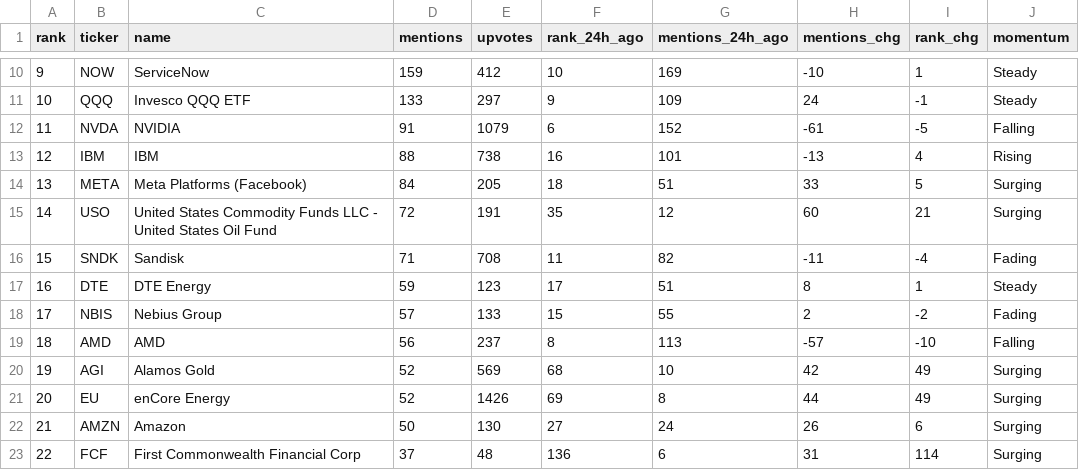
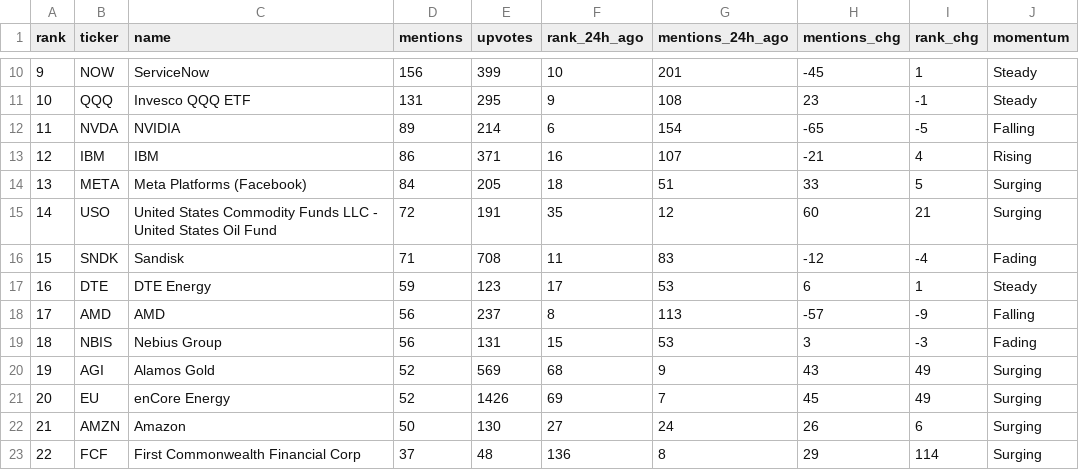
Before and after one commit to notrealmateja/r-screener, a CSV file: app/wsb_trending.csv, drawn as a sheet; only a part is shown, gaps mark what is left out; the diff covers the shown part only.

```diff
--- a/app/wsb_trending.csv
+++ b/app/wsb_trending.csv
@@ -10,14 +10,14 @@ rank,ticker,name,mentions,upvotes,rank_24h_ago,mentions_24h_ago,mentions_chg,ran
-9,NOW,ServiceNow,159,412,10,169,-10,1,Steady
-10,QQQ,Invesco QQQ ETF,133,297,9,109,24,-1,Steady
-11,NVDA,NVIDIA,91,1079,6,152,-61,-5,Falling
-12,IBM,IBM,88,738,16,101,-13,4,Rising
+9,NOW,ServiceNow,156,399,10,201,-45,1,Steady
+10,QQQ,Invesco QQQ ETF,131,295,9,108,23,-1,Steady
+11,NVDA,NVIDIA,89,214,6,154,-65,-5,Falling
+12,IBM,IBM,86,371,16,107,-21,4,Rising
 13,META,Meta Platforms (Facebook),84,205,18,51,33,5,Surging
 14,USO,United States Commodity Funds LLC - United States Oil Fund,72,191,35,12,60,21,Surging
-15,SNDK,Sandisk,71,708,11,82,-11,-4,Fading
-16,DTE,DTE Energy,59,123,17,51,8,1,Steady
-17,NBIS,Nebius Group,57,133,15,55,2,-2,Fading
-18,AMD,AMD,56,237,8,113,-57,-10,Falling
-19,AGI,Alamos Gold,52,569,68,10,42,49,Surging
-20,EU,enCore Energy,52,1426,69,8,44,49,Surging
+15,SNDK,Sandisk,71,708,11,83,-12,-4,Fading
+16,DTE,DTE Energy,59,123,17,53,6,1,Steady
+17,AMD,AMD,56,237,8,113,-57,-9,Falling
+18,NBIS,Nebius Group,56,131,15,53,3,-3,Fading
+19,AGI,Alamos Gold,52,569,68,9,43,49,Surging
+20,EU,enCore Energy,52,1426,69,7,45,49,Surging
 21,AMZN,Amazon,50,130,27,24,26,6,Surging
-22,FCF,First Commonwealth Financial Corp,37,48,136,6,31,114,Surging
+22,FCF,First Commonwealth Financial Corp,37,48,136,8,29,114,Surging
```
Also changed, not shown: 92 edited cells elsewhere in this file, data/wsb_trending.csv, 5 other files.
